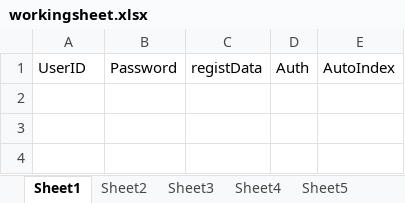
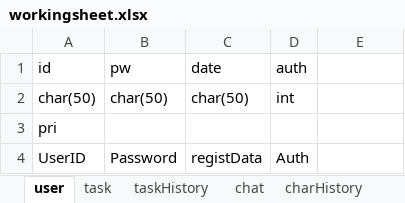
Before and after one commit to sando87/TrackMe, an Excel workbook: workingsheet.xlsx, sheet user, drawn as a sheet; values as stored, in another font and other column widths than the file's, no borders; addresses are those after the commit; the diff names each change by its address in the sheet, - before the commit and + after, or states it on an @@ line.

```diff
--- a/workingsheet.xlsx (sheet user)
+++ b/workingsheet.xlsx (sheet user)
-sheet tab: Sheet1
+sheet tab: user
-sheet tab: Sheet2
+sheet tab: task
-sheet tab: Sheet3
+sheet tab: charHistory
-sheet tab: Sheet4
+sheet tab: chat
@@ sheet tab order changed: user | task | taskHistory | chat | charHistory @@
+row 1: id | pw | date | auth
+row 2: char(50) | char(50) | char(50) | int
+row 3: pri
-E4: AutoIndex
+E4: (empty)
```
Also changed, not shown: sheet taskHistory, sheet task, sheet charHistory, sheet chat, other sheet tabs.
